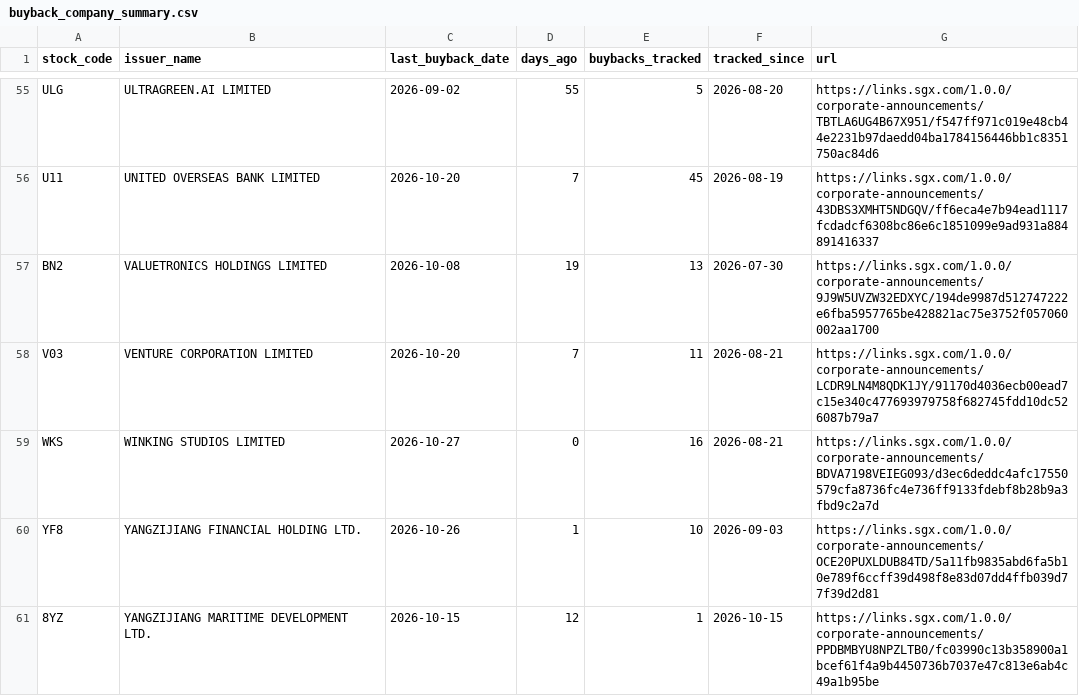
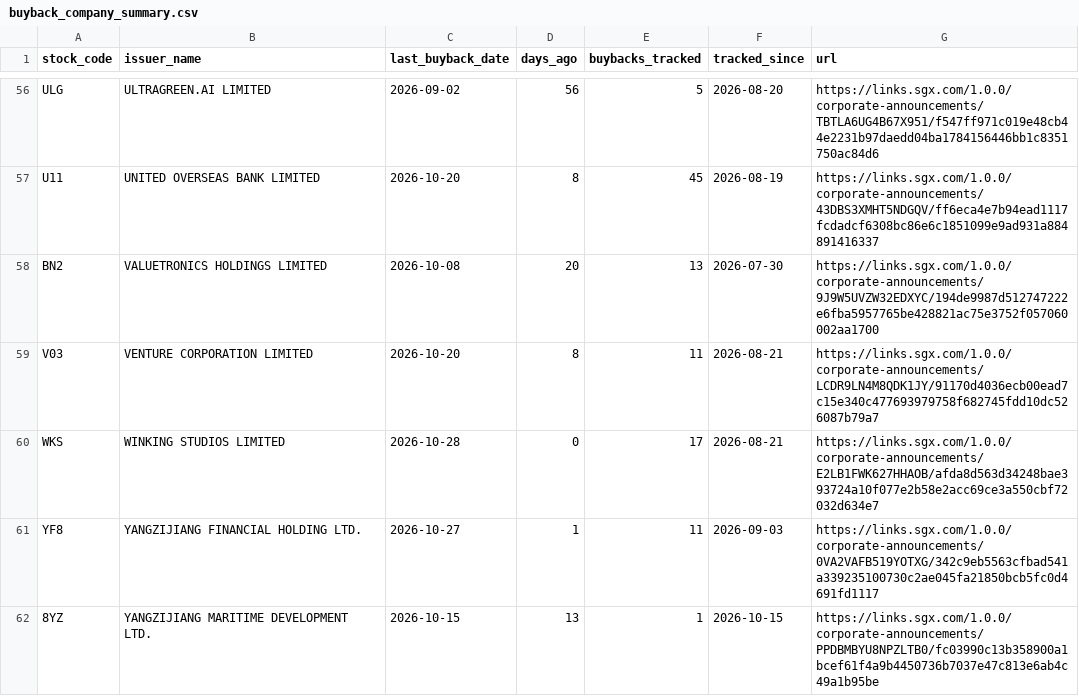
Before and after one commit to ferlyntanyj/Claude-Telegram-bot, a CSV file: output/buyback_company_summary.csv, drawn as a sheet; only a part is shown, gaps mark what is left out; addresses are those after the commit; the diff covers the shown part only; the diff names each change by its address in the sheet, - before the commit and + after, or states it on an @@ line.

```diff
--- a/output/buyback_company_summary.csv
+++ b/output/buyback_company_summary.csv
-D56 (days_ago): 55
+D56 (days_ago): 56
-D57 (days_ago): 7
+D57 (days_ago): 8
-D58 (days_ago): 19
+D58 (days_ago): 20
-D59 (days_ago): 7
+D59 (days_ago): 8
-C60 (last_buyback_date): 2026-10-27
+C60 (last_buyback_date): 2026-10-28
-E60 (buybacks_tracked): 16
+E60 (buybacks_tracked): 17
-G60 (url): https://links.sgx.com/1.0.0/corporate-announcements/BDVA7198VEIEG093/d3ec6deddc4afc17550579cfa8736fc4e736ff9133fdebf8b28b9a3fbd9c2a7d
+G60 (url): https://links.sgx.com/1.0.0/corporate-announcements/E2LB1FWK627HHAOB/afda8d563d34248bae393724a10f077e2b58e2acc69ce3a550cbf72032d634e7
-C61 (last_buyback_date): 2026-10-26
+C61 (last_buyback_date): 2026-10-27
-E61 (buybacks_tracked): 10
+E61 (buybacks_tracked): 11
-G61 (url): https://links.sgx.com/1.0.0/corporate-announcements/OCE20PUXLDUB84TD/5a11fb9835abd6fa5b10e789f6ccff39d498f8e83d07dd4ffb039d77f39d2d81
+G61 (url): https://links.sgx.com/1.0.0/corporate-announcements/0VA2VAFB519YOTXG/342c9eb5563cfbad541a339235100730c2ae045fa21850bcb5fc0d4691fd1117
-D62 (days_ago): 12
+D62 (days_ago): 13
```
Also changed, not shown: 1 added row and 62 edited cells elsewhere in this file, history/buyback_history.csv, 2 other files.
